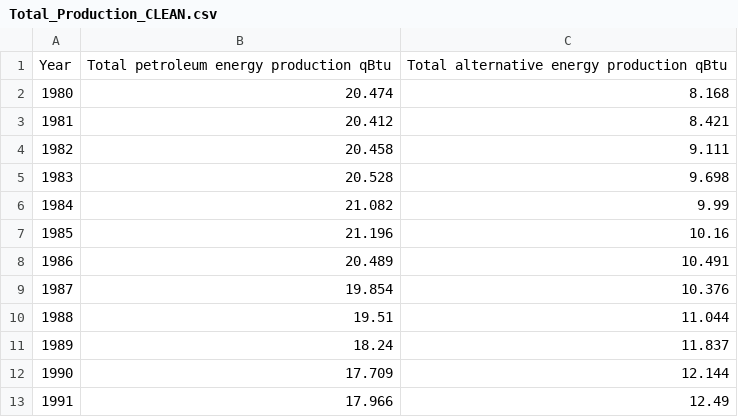
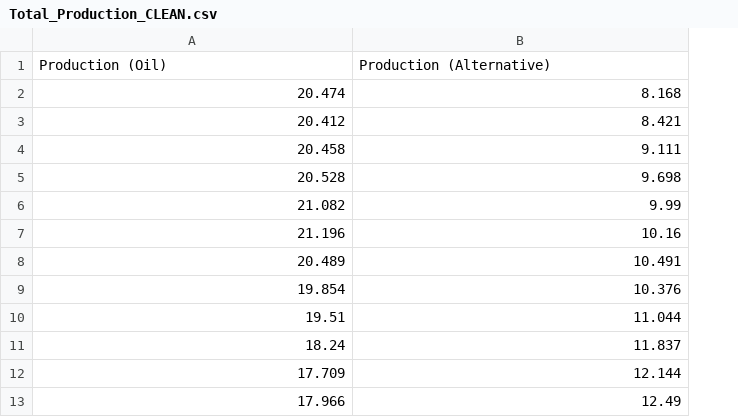
Before and after one commit to alexbeckham/Group_Project, a CSV file: Data/Total_Production_CLEAN.csv, drawn as a sheet; only a part is shown; removed rows and columns are numbered as before the commit, all else as after; the diff names each change by its address in the sheet, - before the commit and + after, or states it on an @@ line.

Commit message:
Data Exploration, Analysis Update Feb 18, 2021

```diff
--- a/Data/Total_Production_CLEAN.csv
+++ b/Data/Total_Production_CLEAN.csv
-column A, rows 2-13: 1980 | 1981 | 1982 | 1983 | 1984 | 1985 | 1986 | 1987 | 1988 | 1989 | 1990 | 1991
-row 1: Year | Total petroleum energy production qBtu | Total alternative energy production qBtu
+row 1: Production (Oil) | Production (Alternative)
```
Also changed, not shown: 11 other files.
